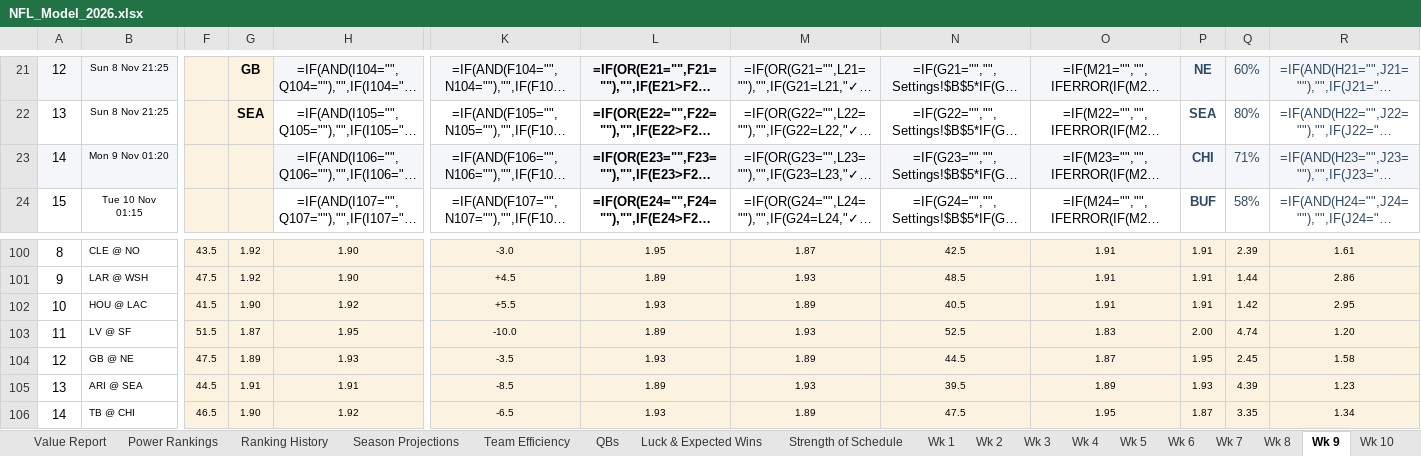
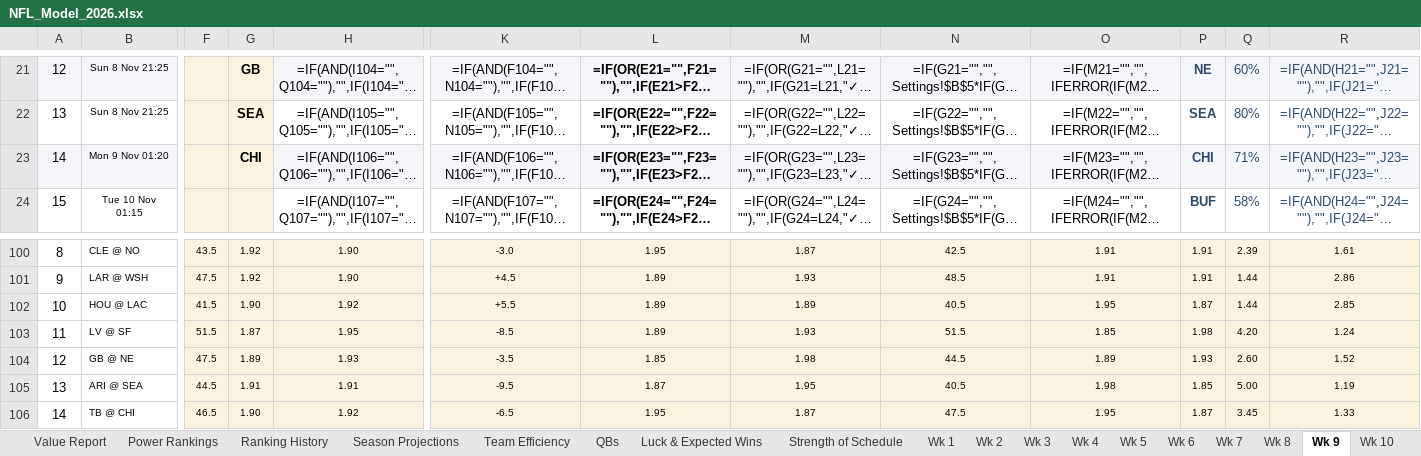
Before and after one commit to THOMASNOONAN155/tios-data, an Excel workbook: nfl-model/output/NFL_Model_2026.xlsx, sheet Wk 9, drawn as a sheet; only a part is shown, gaps mark what is left out; long unchanged cells end in …; values as stored, in another font and other column widths than the file's, no borders; formulas without a stored value are shown as written; conditional formats not drawn; the diff covers the shown part only; the diff names each change by its address in the sheet, - before the commit and + after, or states it on an @@ line.

```diff
--- a/nfl-model/output/NFL_Model_2026.xlsx (sheet Wk 9)
+++ b/nfl-model/output/NFL_Model_2026.xlsx (sheet Wk 9)
-G23: (empty)
+G23: CHI
-L102: 1.93
+L102: 1.89
-O102: 1.91
+O102: 1.95
-P102: 1.91
+P102: 1.87
-Q102: 1.42
+Q102: 1.44
-R102: 2.95
+R102: 2.85
-K103: -10.0
+K103: -8.5
-N103: 52.5
+N103: 51.5
-O103: 1.83
+O103: 1.85
-P103: 2.00
+P103: 1.98
-Q103: 4.74
+Q103: 4.20
-R103: 1.20
+R103: 1.24
-L104: 1.93
+L104: 1.85
-M104: 1.89
+M104: 1.98
-O104: 1.87
+O104: 1.89
-P104: 1.95
+P104: 1.93
-Q104: 2.45
+Q104: 2.60
-R104: 1.58
+R104: 1.52
-K105: -8.5
+K105: -9.5
-L105: 1.89
+L105: 1.87
-M105: 1.93
+M105: 1.95
-N105: 39.5
+N105: 40.5
-O105: 1.89
+O105: 1.98
-P105: 1.93
+P105: 1.85
-Q105: 4.39
+Q105: 5.00
-R105: 1.23
+R105: 1.19
-L106: 1.93
+L106: 1.95
-M106: 1.89
+M106: 1.87
-Q106: 3.35
+Q106: 3.45
-R106: 1.34
+R106: 1.33
```
Also changed, not shown: 7 edited cells elsewhere in this sheet, sheet Edge Finder, sheet Expert Scout, sheet Leaderboard, sheet Value Report, sheet About, nfl-model/inputs/tipping_inputs.xlsx, 2 other files.
